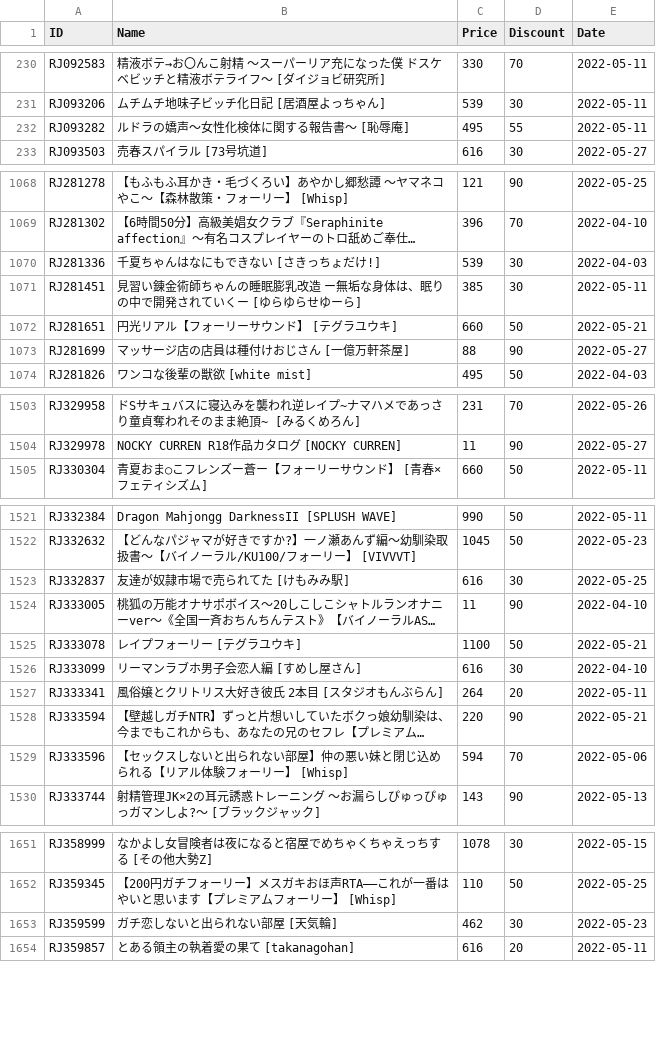
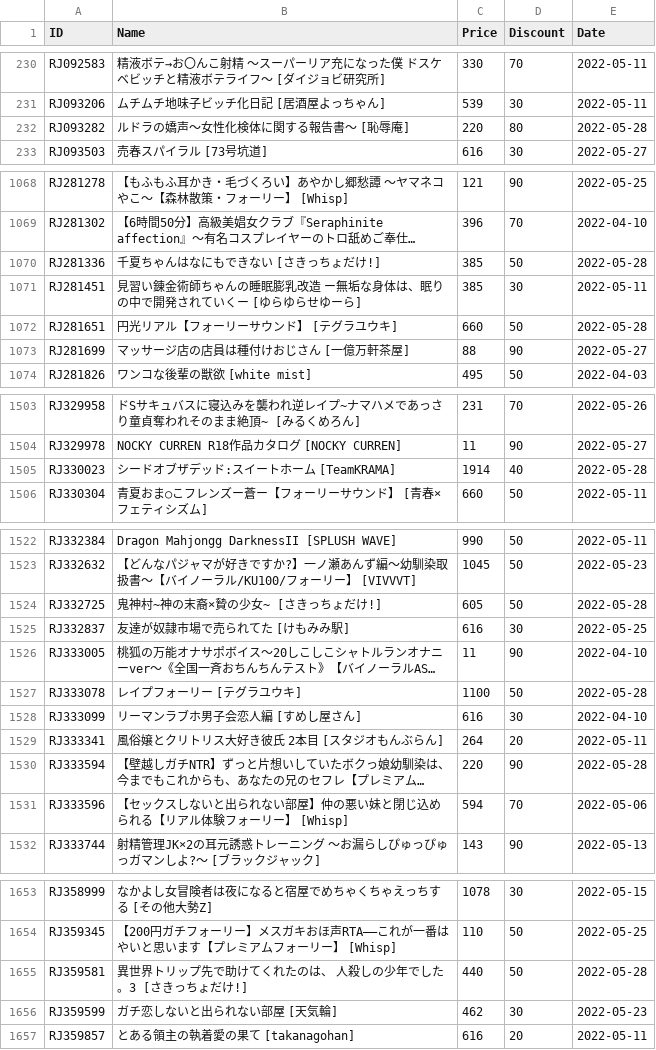
Before and after one commit to imba-tjd/DLWatcher, a CSV file: data.csv, drawn as a sheet; only a part is shown, gaps mark what is left out; long unchanged cells end in …; addresses are those after the commit; the diff covers the shown part only; the diff names each change by its address in the sheet, - before the commit and + after, or states it on an @@ line.

```diff
--- a/data.csv
+++ b/data.csv
-C232 (Price): 495
+C232 (Price): 220
-D232 (Discount): 55
+D232 (Discount): 80
-E232 (Date): 2022-05-11
+E232 (Date): 2022-05-28
-C1070 (Price): 539
+C1070 (Price): 385
-D1070 (Discount): 30
+D1070 (Discount): 50
-E1070 (Date): 2022-04-03
+E1070 (Date): 2022-05-28
-E1072 (Date): 2022-05-21
+E1072 (Date): 2022-05-28
+row 1505: RJ330023 | シードオブザデッド:スイートホーム [TeamKRAMA] | 1914 | 40 | 2022-05-28
+row 1524: RJ332725 | 鬼神村~神の末裔×贄の少女~ [さきっちょだけ!] | 605 | 50 | 2022-05-28
-E1527 (Date): 2022-05-21
+E1527 (Date): 2022-05-28
-E1530 (Date): 2022-05-21
+E1530 (Date): 2022-05-28
+row 1655: RJ359581 | 異世界トリップ先で助けてくれたのは、 人殺しの少年でした。3 [さきっちょだけ!] | 440 | 50 | 2022-05-28
```
Also changed, not shown: 49 edited cells elsewhere in this file, 1 other file.
